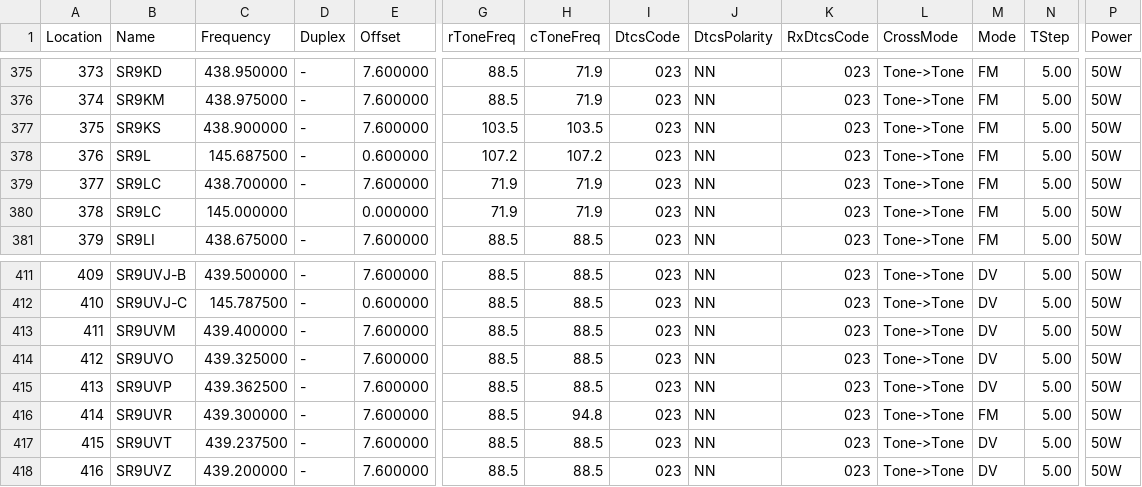
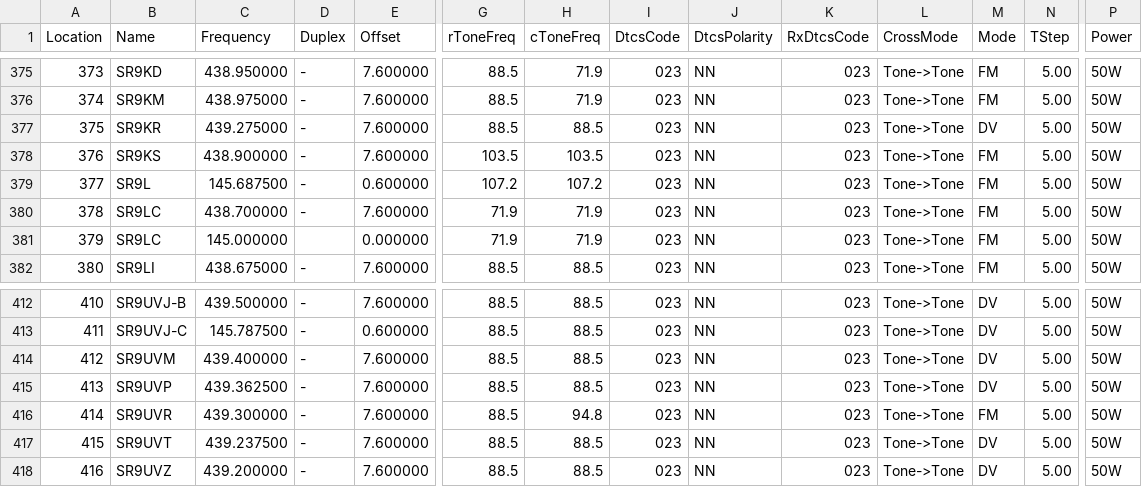
Before and after one commit to stefopl/repeaters-backup, a CSV file: backup/przemienniki-eu/CHIRP_CSV_Format/przemienniki-eu-chirp.csv, drawn as a sheet; only a part is shown, gaps mark what is left out; removed rows and columns are numbered as before the commit, all else as after; rows hold the shown columns only; the diff names each change by its address in the sheet, - before the commit and + after, or states it on an @@ line.

```diff
--- a/backup/przemienniki-eu/CHIRP_CSV_Format/przemienniki-eu-chirp.csv
+++ b/backup/przemienniki-eu/CHIRP_CSV_Format/przemienniki-eu-chirp.csv
+row 377: 375 | SR9KR | 439.275000 | - | 7.600000 | 88.5 | 88.5 | 023 | NN | 023 | Tone->Tone | DV | 5.00 | 50W
@@ column A (Location) renumbered between rows 378 and 414 @@
-row 414: 412 | SR9UVO | 439.325000 | - | 7.600000 | 88.5 | 88.5 | 023 | NN | 023 | Tone->Tone | DV | 5.00 | 50W
```
Also changed, not shown: backup/przemienniki-eu/CSV_Export/przemienniki-eu.csv, 6 other files.
